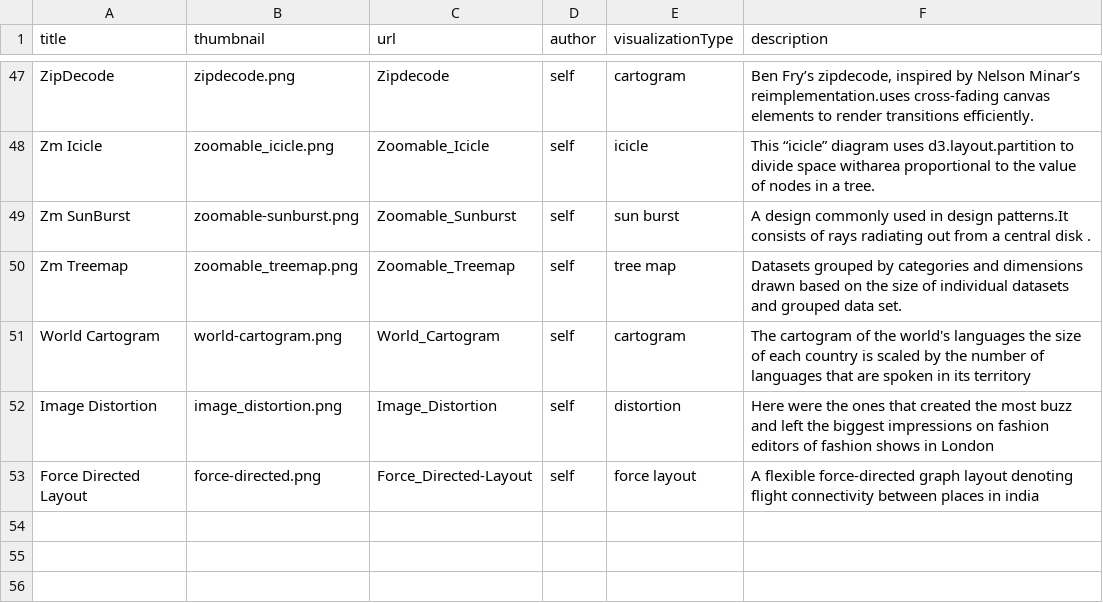
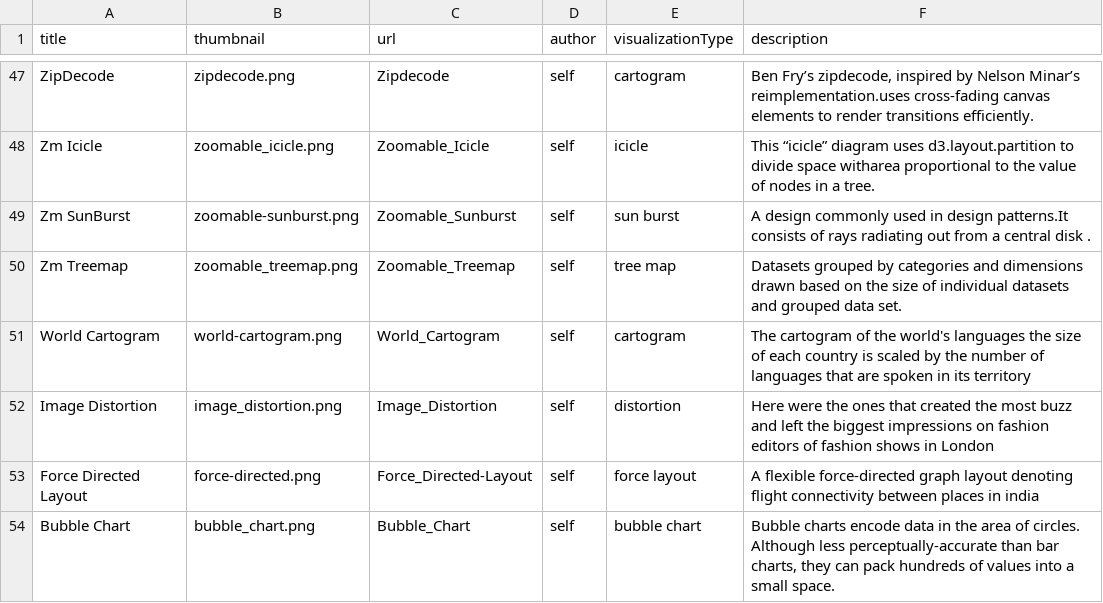
Before and after one commit to Data-Analytics/data-analytics.github.io, a CSV file: data.csv, drawn as a sheet; only a part is shown, gaps mark what is left out; the diff names each change by its address in the sheet, - before the commit and + after, or states it on an @@ line.

Commit message:
Bubble_Chart/

```diff
--- a/data.csv
+++ b/data.csv
+row 54: Bubble Chart | bubble_chart.png | Bubble_Chart | self | bubble chart | Bubble charts encode data in the area of circles. Although less perceptually-accurate than bar charts, they can pack hundreds of values into a small space.
```
Also changed, not shown: 5 other files.
